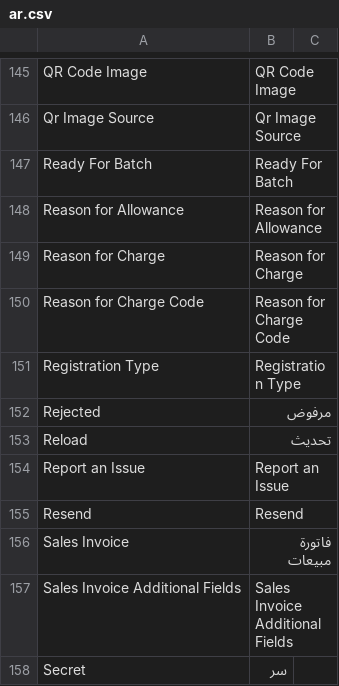
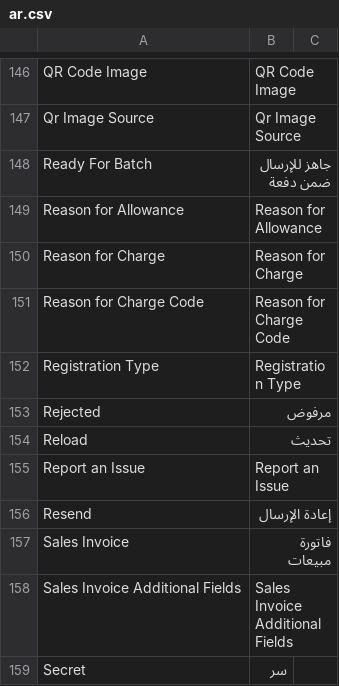
Before and after one commit to zero-one-erp/ksa_compliance, a CSV file: ksa_compliance/translations/ar.csv, drawn as a sheet; only a part is shown, gaps mark what is left out; the diff covers the shown part only.

```diff
--- a/ksa_compliance/translations/ar.csv
+++ b/ksa_compliance/translations/ar.csv
@@ -156,3 +157,3 @@ QR Code Image,QR Code Image
 Qr Image Source,Qr Image Source
-Ready For Batch,Ready For Batch
+Ready For Batch,جاهز للإرسال ضمن دفعة
 Reason for Allowance,Reason for Allowance
@@ -164,3 +165,3 @@ Reload,تحديث
 Report an Issue,Report an Issue
-Resend,Resend
+Resend,إعادة الإرسال
 Sales Invoice,فاتورة مبيعات
```
Also changed, not shown: 1 added row and 4 edited cells elsewhere in this file.
